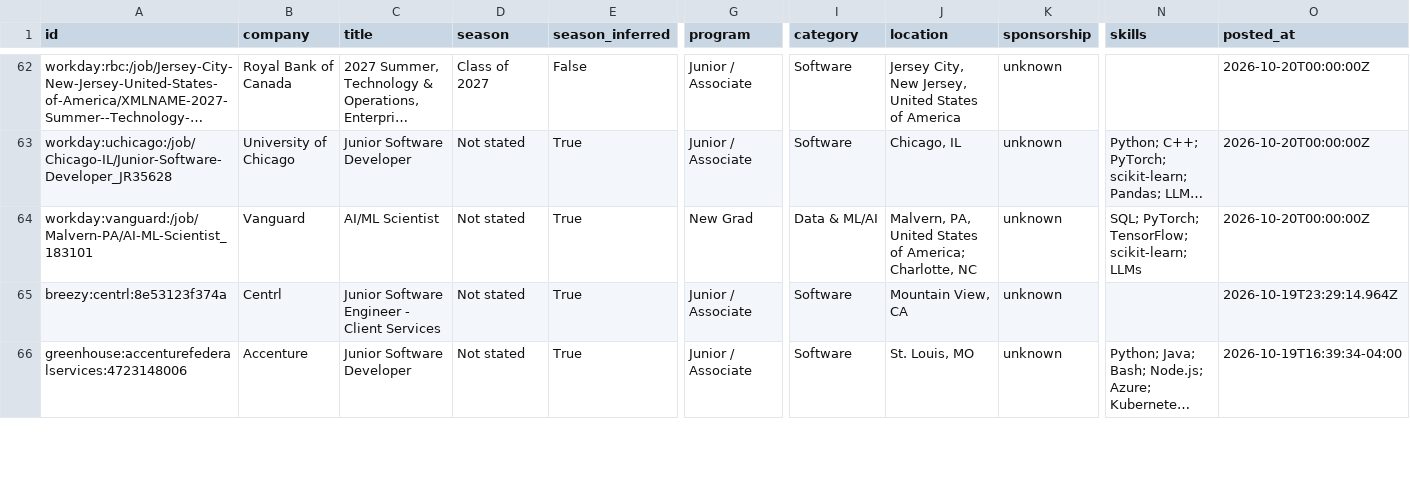
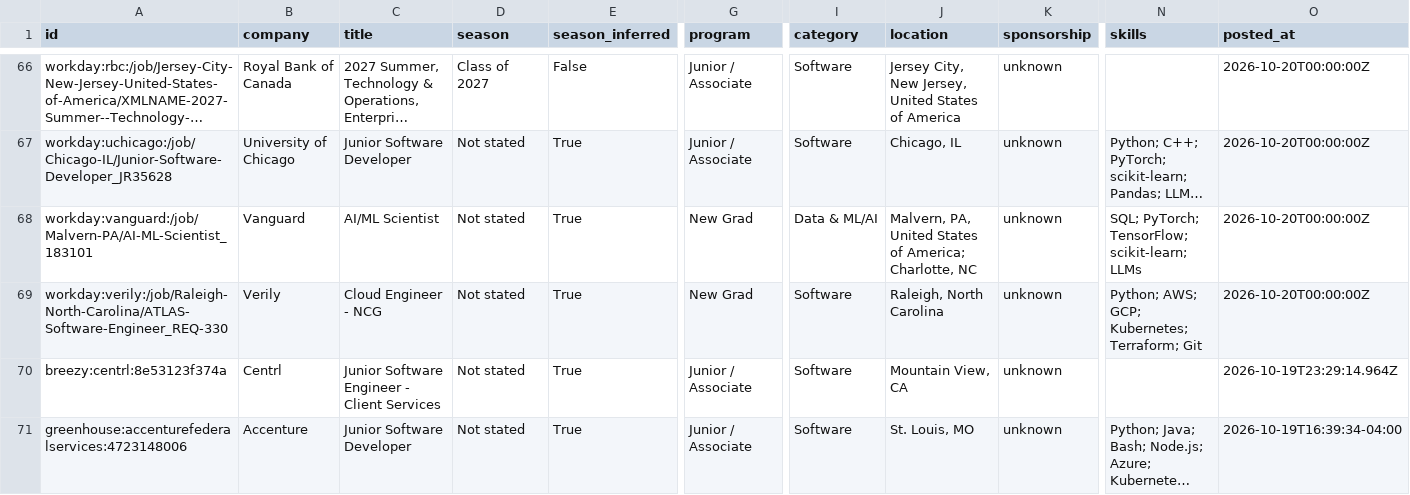
Before and after one commit to apxxrv/New-Grad-Tech-Jobs, a CSV file: data/new_grad_jobs.csv, drawn as a sheet; only a part is shown, gaps mark what is left out; long unchanged cells end in …; rows hold the shown columns only; the diff covers the shown part only; the diff names each change by its address in the sheet, - before the commit and + after, or states it on an @@ line.

```diff
--- a/data/new_grad_jobs.csv
+++ b/data/new_grad_jobs.csv
+row 69: workday:verily:/job/Raleigh-North-Carolina/ATLAS-Software-Engineer_REQ-330 | Verily | Cloud Engineer - NCG | Not stated | True | New Grad | Software | Raleigh, North Carolina | unknown | Python; AWS; GCP; Kubernetes; Terraform; Git | 2026-10-20T00:00:00Z
```
Also changed, not shown: 4 added rows, 2 removed rows and 4 edited cells elsewhere in this file, docs/new_grad_jobs.csv, 16 other files.
